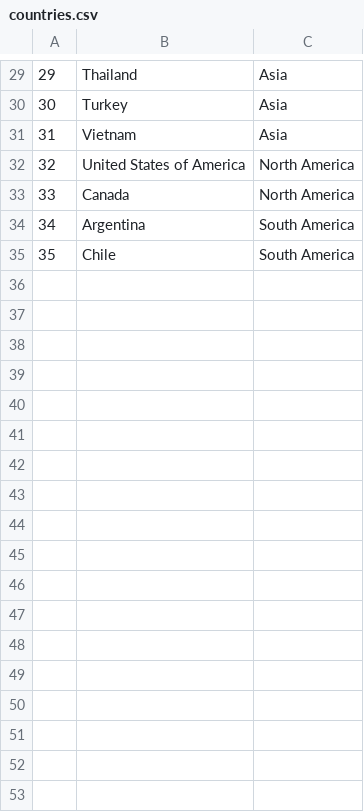
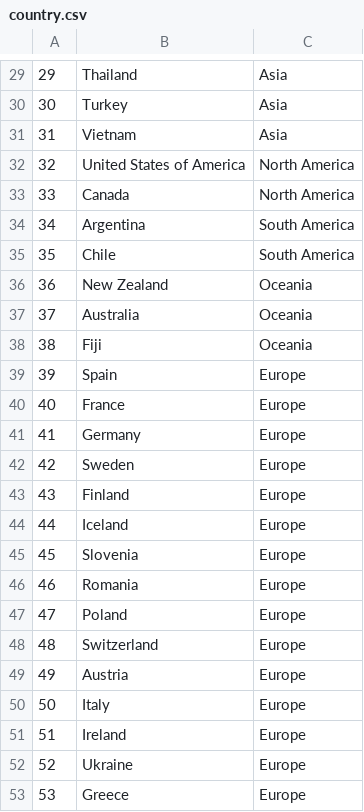
Before and after one commit to Jackmpauly/NationalParksDB, a CSV file: CSVs/country.csv (was CSVs/countries.csv), drawn as a sheet; only a part is shown, gaps mark what is left out.

Commit message:
working tables

```diff
--- a/CSVs/countries.csv
+++ b/CSVs/country.csv
@@ -35 +35,19 @@
 35,Chile,South America
+36,New Zealand,Oceania
+37,Australia,Oceania
+38,Fiji,Oceania
+39,Spain,Europe
+40,France,Europe
+41,Germany,Europe
+42,Sweden,Europe
+43,Finland,Europe
+44,Iceland,Europe
+45,Slovenia,Europe
+46,Romania,Europe
+47,Poland,Europe
+48,Switzerland,Europe
+49,Austria,Europe
+50,Italy,Europe
+51,Ireland,Europe
+52,Ukraine,Europe
+53,Greece,Europe
```
Also changed, not shown: CSVs/state_province.csv, 5 other files.
